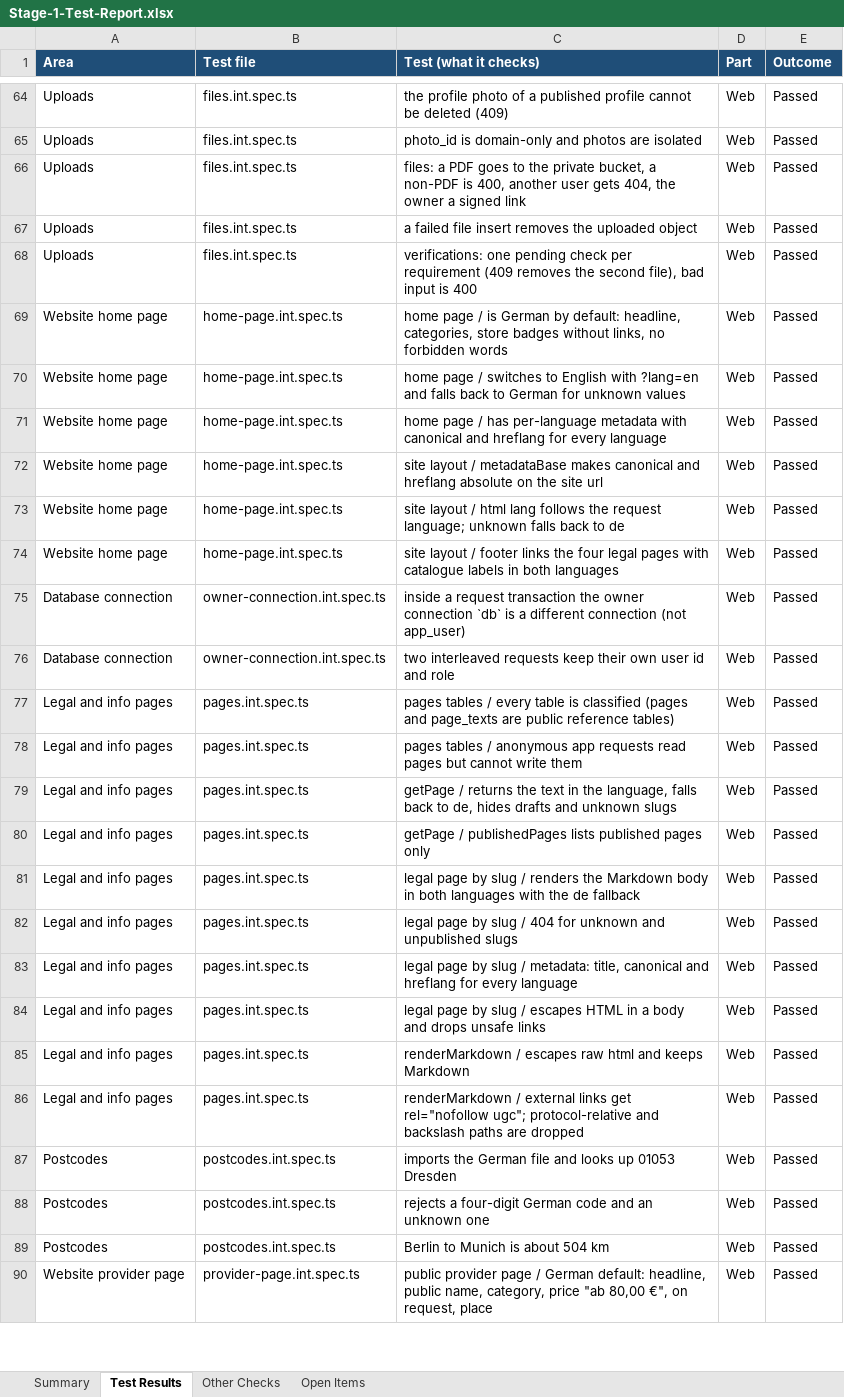
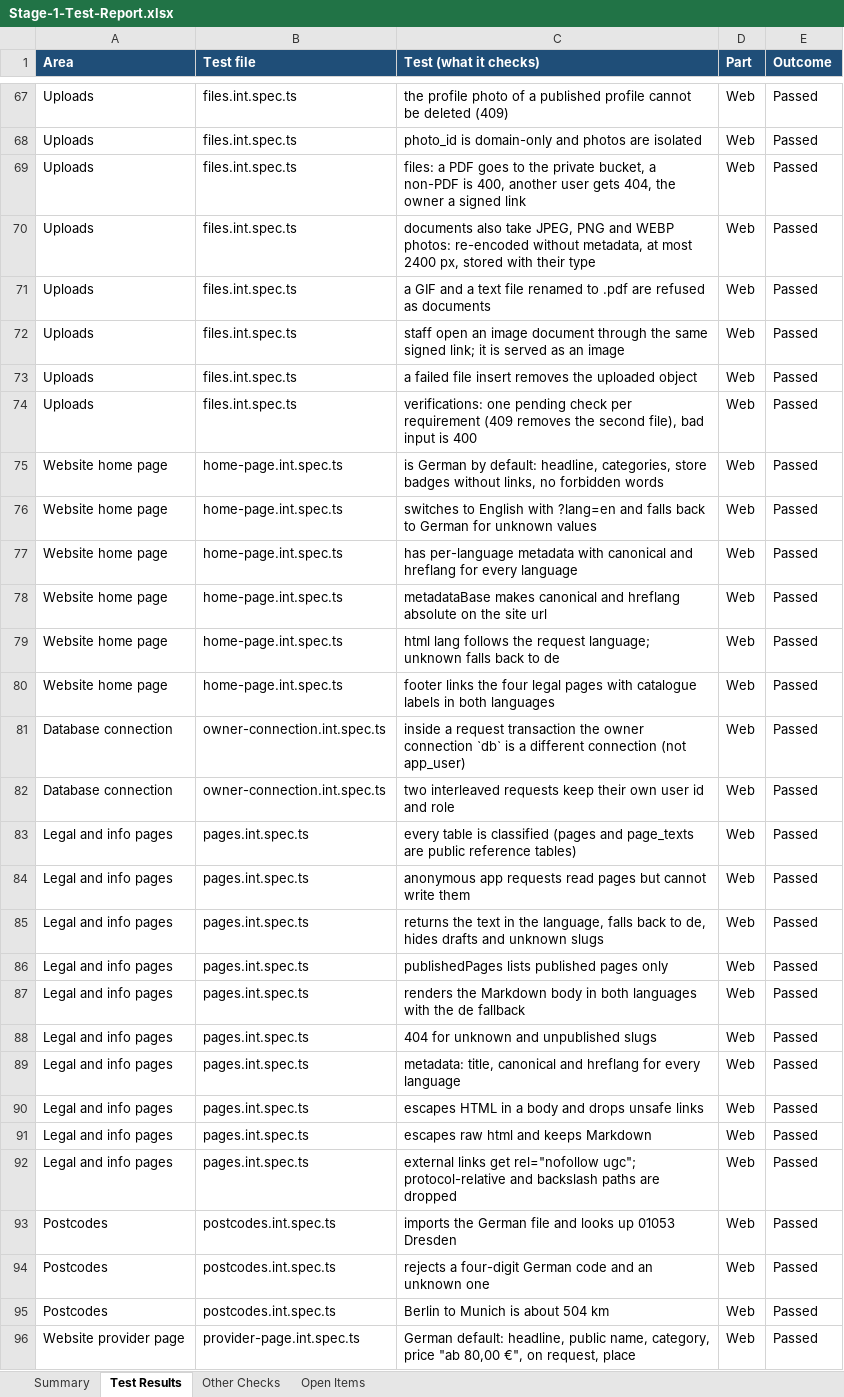
Before and after one commit to Liezljvv74/KANDO, an Excel workbook: Reports/Stage-1-Test-Report.xlsx, sheet Test Results, drawn as a sheet; only a part is shown, gaps mark what is left out; values as stored, in another font and other column widths than the file's, no borders; addresses are those after the commit; the diff covers the shown part only; the diff names each change by its address in the sheet, - before the commit and + after, or states it on an @@ line.

Commit message:
docs: final fix wave: deployment notes, README and test report
Seeds section and cutover step 3 match the code (ALLOW_PRODUCTION=1); cutover
and branch retirement marked as a proposal; NEON_DEV_ENDPOINT_ID in the env
table; confirmed emails and RESEND_API_KEY for production explained. Report
rebuilt from the full run (304 tests) with the fixed items marked.

```diff
--- a/Reports/Stage-1-Test-Report.xlsx (sheet Test Results)
+++ b/Reports/Stage-1-Test-Report.xlsx (sheet Test Results)
+row 70: Uploads | files.int.spec.ts | documents also take JPEG, PNG and WEBP photos: re-encoded without metadata, at most 2400 px, stored with their type | Web | Passed
+row 71: Uploads | files.int.spec.ts | a GIF and a text file renamed to .pdf are refused as documents | Web | Passed
+row 72: Uploads | files.int.spec.ts | staff open an image document through the same signed link; it is served as an image | Web | Passed
-C75 (Test (what it checks)): home page / is German…
+C75 (Test (what it checks)): is German…
-C76 (Test (what it checks)): home page / switches to…
+C76 (Test (what it checks)): switches to…
-C77 (Test (what it checks)): home page / has per-language…
+C77 (Test (what it checks)): has per-language…
-C78 (Test (what it checks)): site layout / metadataBase makes…
+C78 (Test (what it checks)): metadataBase makes…
-C79 (Test (what it checks)): site layout / html lang…
+C79 (Test (what it checks)): html lang…
-C80 (Test (what it checks)): site layout / footer links…
+C80 (Test (what it checks)): footer links…
-C83 (Test (what it checks)): pages tables / every table…
+C83 (Test (what it checks)): every table…
-C84 (Test (what it checks)): pages tables / anonymous app…
+C84 (Test (what it checks)): anonymous app…
-C85 (Test (what it checks)): getPage / returns the…
+C85 (Test (what it checks)): returns the…
-C86 (Test (what it checks)): getPage / publishedPages lists…
+C86 (Test (what it checks)): publishedPages lists…
-C87 (Test (what it checks)): legal page by slug / renders the…
+C87 (Test (what it checks)): renders the…
-C88 (Test (what it checks)): legal page by slug / 404 for…
+C88 (Test (what it checks)): 404 for…
-C89 (Test (what it checks)): legal page by slug / metadata: title,…
+C89 (Test (what it checks)): metadata: title,…
-C90 (Test (what it checks)): legal page by slug / escapes HTML…
+C90 (Test (what it checks)): escapes HTML…
-C91 (Test (what it checks)): renderMarkdown / escapes raw html and keeps Markdown
+C91 (Test (what it checks)): escapes raw html and keeps Markdown
-C92 (Test (what it checks)): renderMarkdown / external links…
+C92 (Test (what it checks)): external links…
-C96 (Test (what it checks)): public provider page / German default:…
+C96 (Test (what it checks)): German default:…
```
Also changed, not shown: 9 added rows and 36 edited cells elsewhere in this sheet, sheet Open Items, sheet Summary, sheet Other Checks, 2 other files.
